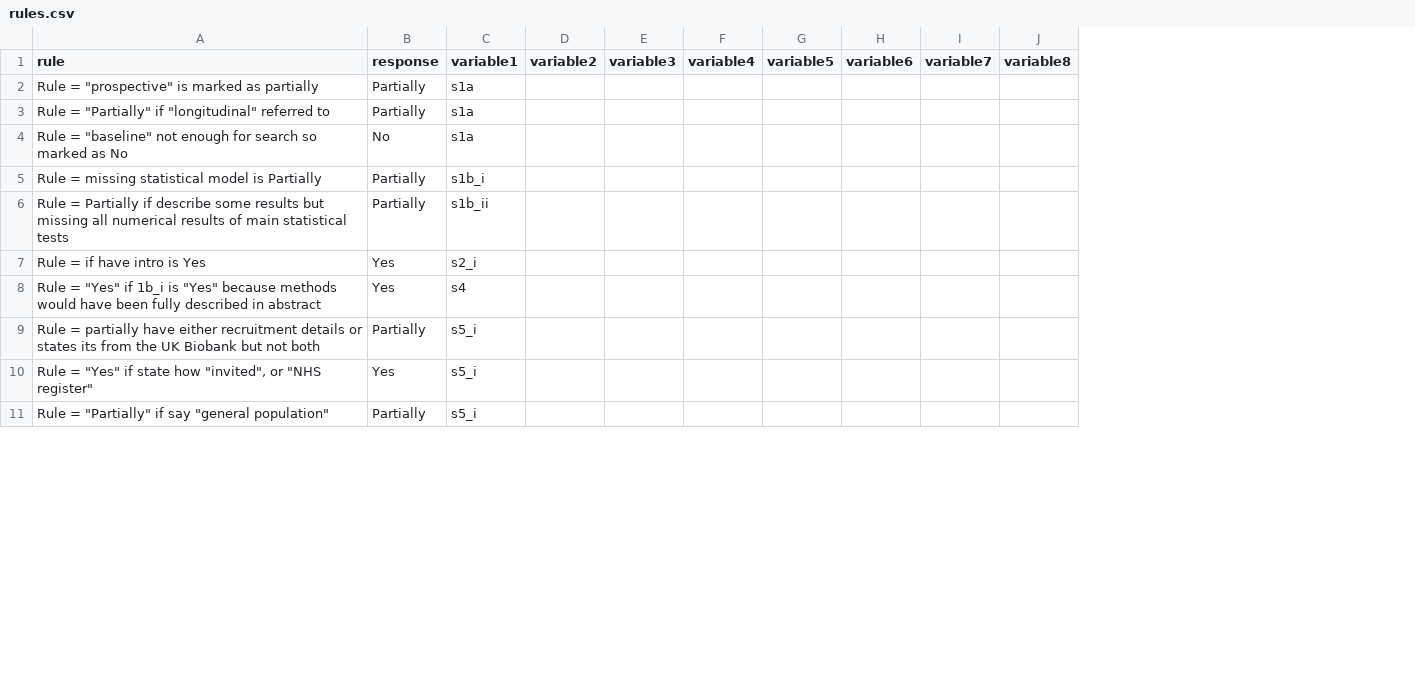
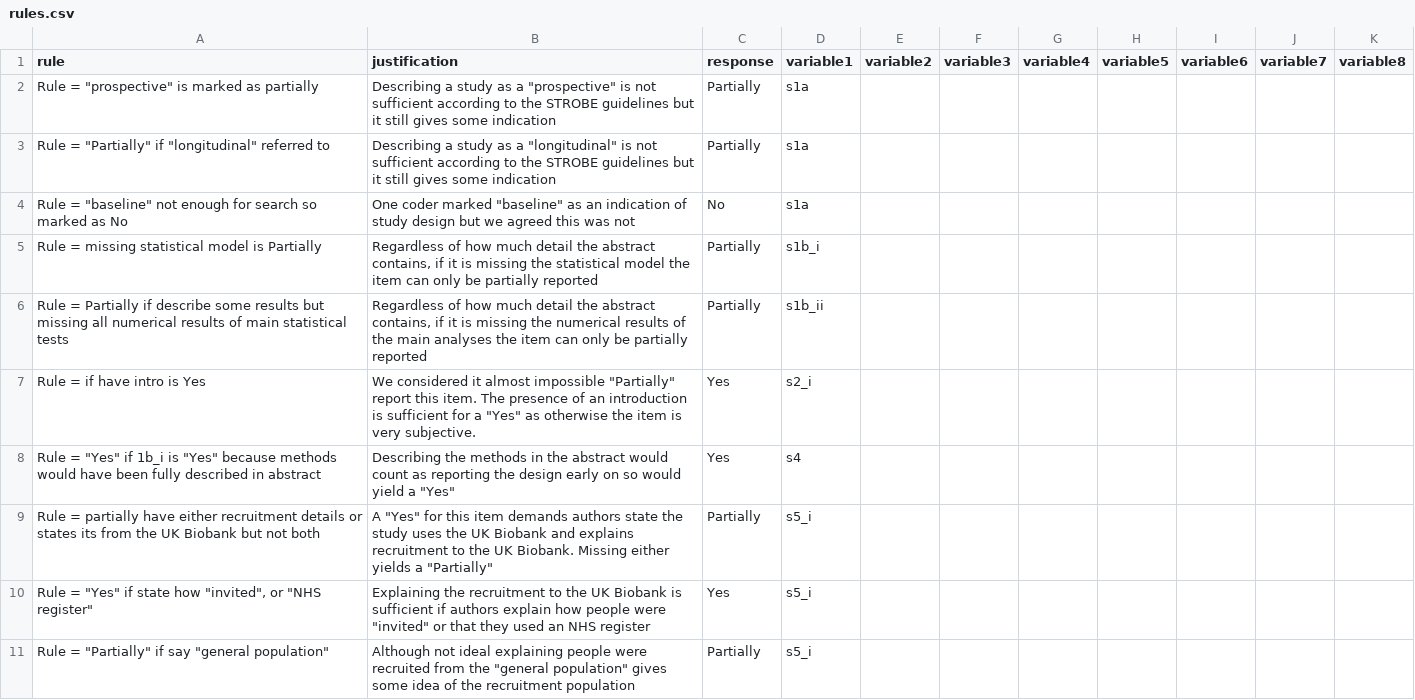
Before and after one commit to katiedrax/ukb_sr, a CSV file: data/rules.csv, drawn as a sheet; only a part is shown; the diff names each change by its address in the sheet, - before the commit and + after, or states it on an @@ line.

Commit message:
add justification to rules

```diff
--- a/data/rules.csv
+++ b/data/rules.csv
+column B (justification), rows 2-11: Describing a study as a "prospective" is not sufficient according to the STROBE guidelines but it still gives some indication | Describing a study as a "longitudinal" is not sufficient according to the STROBE guidelines but it still gives some indication | One coder marked "baseline" as an indication of study design but we agreed this was not | Regardless of how much detail the abstract contains, if it is missing the statistical model the item can only be partially reported | Regardless of how much detail the abstract contains, if it is missing the numerical results of the main analyses the item can only be partially reported | We considered it almost impossible "Partially" report this item. The presence of an introduction is sufficient for a "Yes" as otherwise the item is very subjective. | Describing the methods in the abstract would count as reporting the design early on so would yield a "Yes" | A "Yes" for this item demands authors state the study uses the UK Biobank and explains recruitment to the UK Biobank. Missing either yields a "Partially" | Explaining the recruitment to the UK Biobank is sufficient if authors explain how people were "invited" or that they used an NHS register | Although not ideal explaining people were recruited from the "general population" gives some idea of the recruitment population
```
Also changed, not shown: 1 other file.
